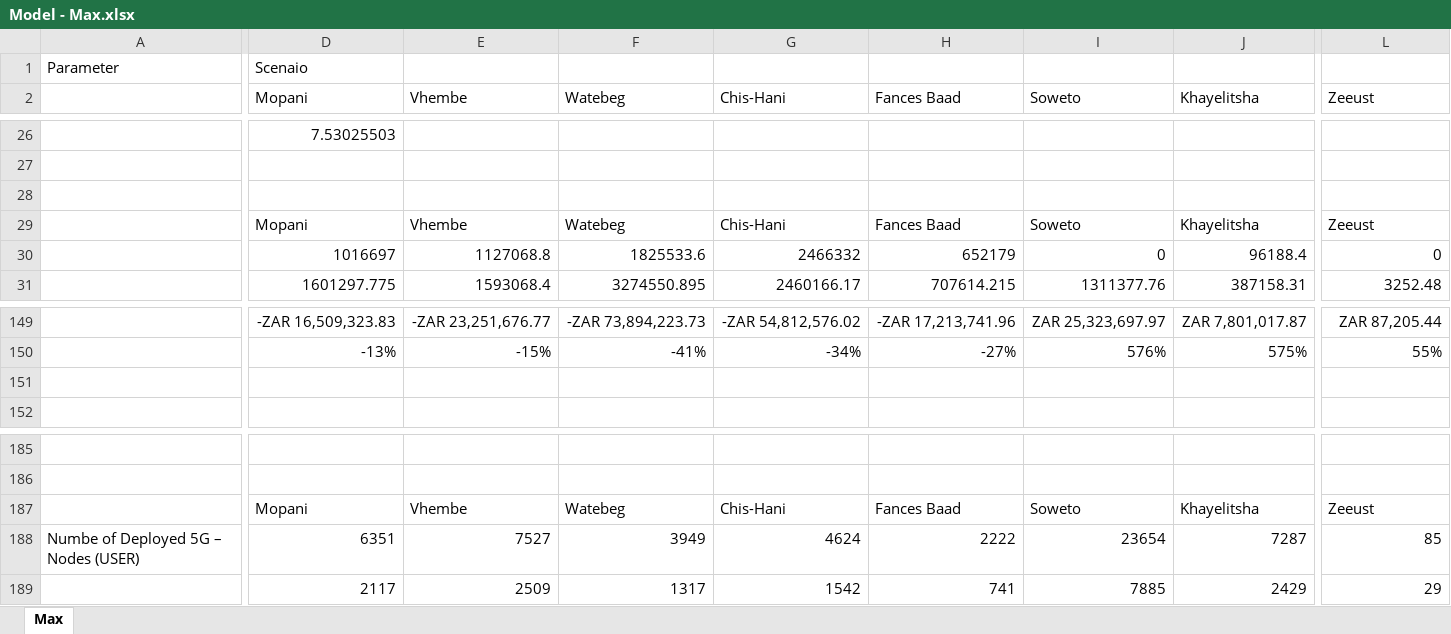
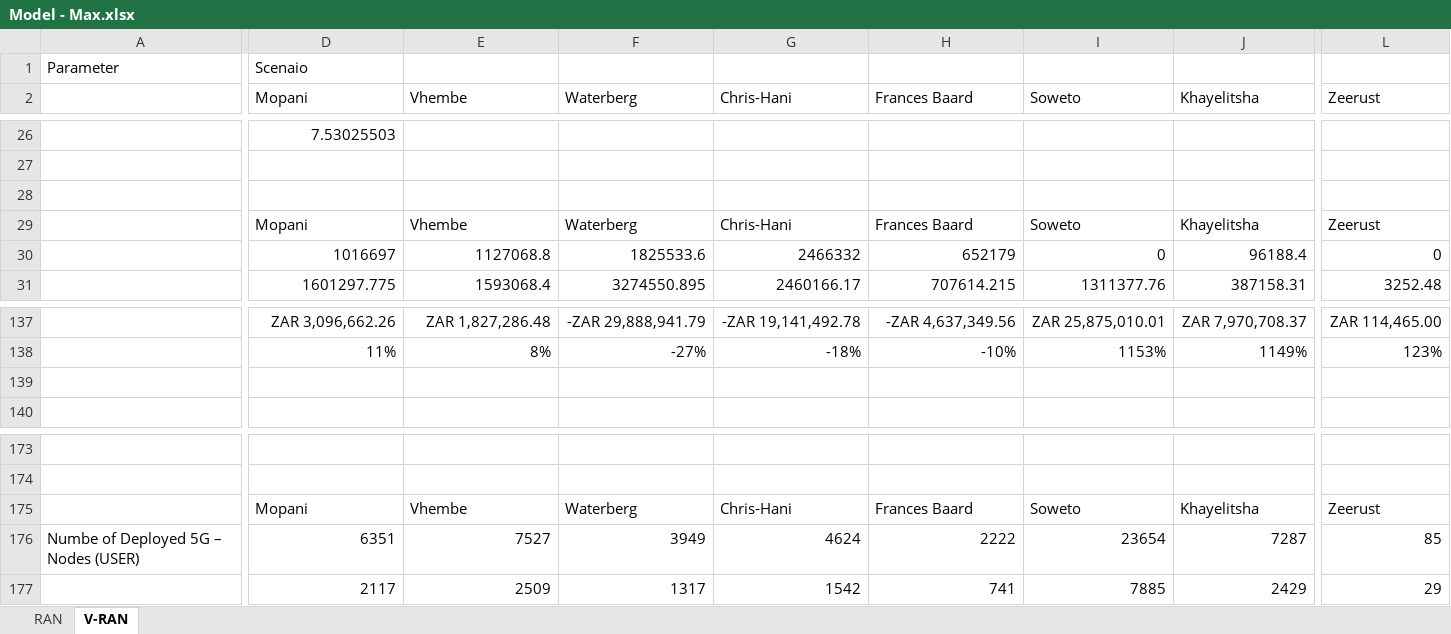
Before and after one commit to kloniphani/Exocoetidae, an Excel workbook: Project Wing/Model/Model - Max.xlsx, sheet V-RAN, drawn as a sheet; only a part is shown, gaps mark what is left out; values as stored, in another font and other column widths than the file's, no borders; charts and pictures not drawn; removed rows and columns are numbered as before the commit, all else as after; rows hold the shown columns only; the diff covers the shown part only; the diff names each change by its address in the sheet, - before the commit and + after, or states it on an @@ line.

```diff
--- a/Project Wing/Model/Model - Max.xlsx (sheet V-RAN)
+++ b/Project Wing/Model/Model - Max.xlsx (sheet V-RAN)
-sheet tab: Max
+sheet tab: V-RAN
+sheet tab: RAN
-F2: Watebeg
+F2: Waterberg
-G2: Chis-Hani
+G2: Chris-Hani
-H2: Fances Baad
+H2: Frances Baard
-L2: Zeeust
+L2: Zeerust
-F29 (Waterberg): Watebeg
+F29 (Waterberg): Waterberg
-G29 (Chris-Hani): Chis-Hani
+G29 (Chris-Hani): Chris-Hani
-H29 (Frances Baard): Fances Baad
+H29 (Frances Baard): Frances Baard
-L29 (Zeerust): Zeeust
+L29 (Zeerust): Zeerust
-D137 (Mopani): -ZAR 16,509,323.83
+D137 (Mopani): ZAR 3,096,662.26
-E137 (Vhembe): -ZAR 23,251,676.77
+E137 (Vhembe): ZAR 1,827,286.48
-F137 (Waterberg): -ZAR 73,894,223.73
+F137 (Waterberg): -ZAR 29,888,941.79
-G137 (Chris-Hani): -ZAR 54,812,576.02
+G137 (Chris-Hani): -ZAR 19,141,492.78
-H137 (Frances Baard): -ZAR 17,213,741.96
+H137 (Frances Baard): -ZAR 4,637,349.56
-I137 (Soweto): ZAR 25,323,697.97
+I137 (Soweto): ZAR 25,875,010.01
-J137 (Khayelitsha): ZAR 7,801,017.87
+J137 (Khayelitsha): ZAR 7,970,708.37
-L137 (Zeerust): ZAR 87,205.44
+L137 (Zeerust): ZAR 114,465.00
-row 150:  | -13% | -15% | -41% | -34% | -27% | 576% | 575% | 55%
+row 138:  | 11% | 8% | -27% | -18% | -10% | 1153% | 1149% | 123%
-F175 (Waterberg): Watebeg
+F175 (Waterberg): Waterberg
-G175 (Chris-Hani): Chis-Hani
+G175 (Chris-Hani): Chris-Hani
-H175 (Frances Baard): Fances Baad
+H175 (Frances Baard): Frances Baard
-L175 (Zeerust): Zeeust
+L175 (Zeerust): Zeerust
```
Also changed, not shown: 16 added rows, 28 removed rows and 249 edited cells elsewhere in this sheet, formulas that keep their value, charts or pictures, 4 other files.
